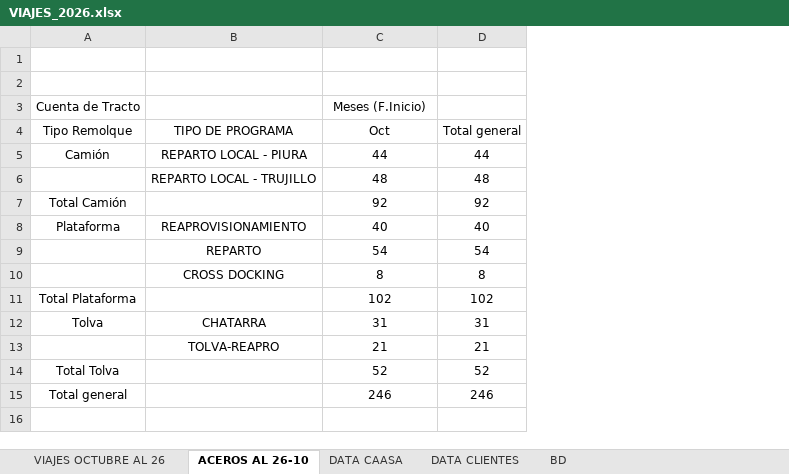
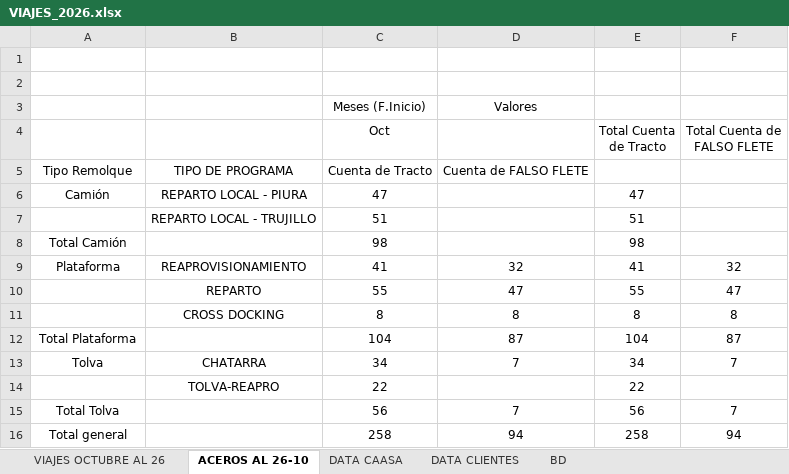
Before and after one commit to RenzoAK30/VortexAnalytics, an Excel workbook: VIAJES_2026.xlsx, sheet ACEROS AL 26-10, drawn as a sheet; values as stored, in another font and other column widths than the file's, no borders; charts and pictures not drawn; removed rows and columns are numbered as before the commit, all else as after; the diff names each change by its address in the sheet, - before the commit and + after, or states it on an @@ line.

```diff
--- a/VIAJES_2026.xlsx (sheet ACEROS AL 26-10)
+++ b/VIAJES_2026.xlsx (sheet ACEROS AL 26-10)
-column D (Total general), rows 5-15: 44 | 48 | 92 | 40 | 54 | 8 | 102 | 31 | 21 | 52 | 246
+column D, row 3: Valores; rows 9-16: 32 | 47 | 8 | 87 | 7 |  | 7 | 94
+column E (Total Cuenta de Tracto), rows 6-16: 47 | 51 | 98 | 41 | 55 | 8 | 104 | 34 | 22 | 56 | 258
+column F (Total Cuenta de FALSO FLETE), rows 9-16: 32 | 47 | 8 | 87 | 7 |  | 7 | 94
-A3: Cuenta de Tracto
+A3: (empty)
-A4: Tipo Remolque
+A4: (empty)
-B4: TIPO DE PROGRAMA
+B4: (empty)
+row 5: Tipo Remolque | TIPO DE PROGRAMA | Cuenta de Tracto | Cuenta de FALSO FLETE
-C6 (Oct): 44
+C6 (Oct): 47
-C7 (Oct): 48
+C7 (Oct): 51
-C8 (Oct): 92
+C8 (Oct): 98
-C9 (Oct): 40
+C9 (Oct): 41
-C10 (Oct): 54
+C10 (Oct): 55
-C12 (Oct): 102
+C12 (Oct): 104
-C13 (Oct): 31
+C13 (Oct): 34
-C14 (Oct): 21
+C14 (Oct): 22
-C15 (Oct): 52
+C15 (Oct): 56
-C16 (Oct): 246
+C16 (Oct): 258
```
Also changed, not shown: sheet DATA CAASA, sheet DATA CLIENTES, sheet VIAJES OCTUBRE AL 26, hidden cells, charts or pictures.
